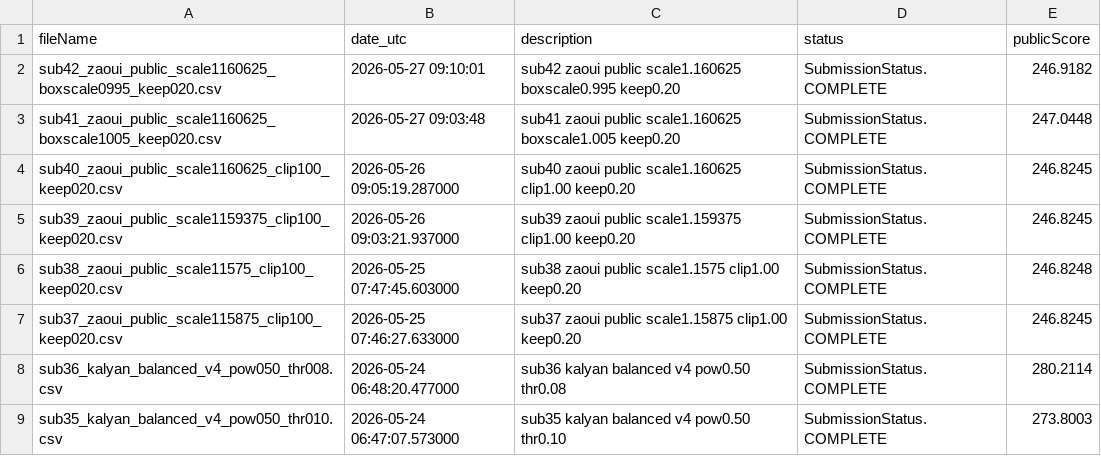
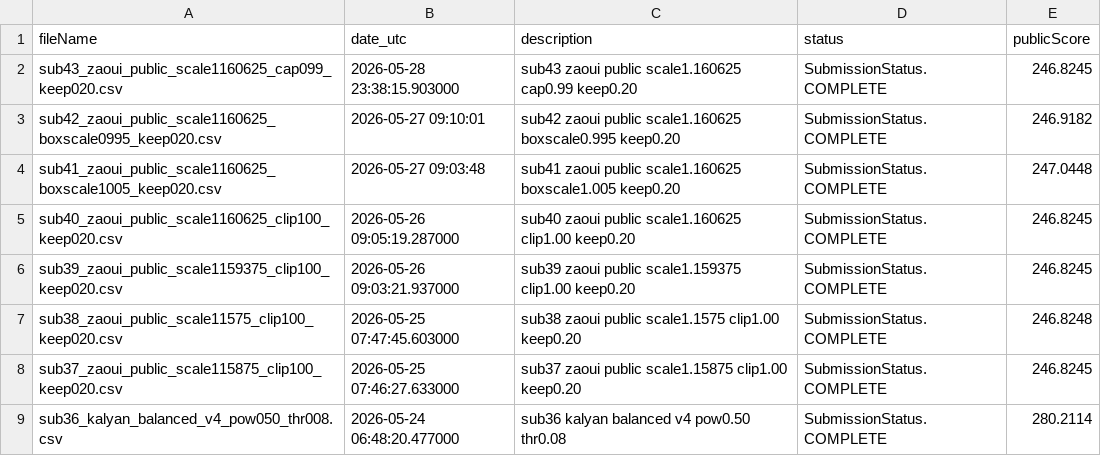
Before and after one commit to Beiciccc/neural-debris-removal-experiments, a CSV file: records/submission_history.csv, drawn as a sheet; only a part is shown; the shorter side is filled out with more unchanged rows.

Commit message:
Update experiment records

```diff
--- a/records/submission_history.csv
+++ b/records/submission_history.csv
@@ -1,2 +1,3 @@
 fileName,date_utc,description,status,publicScore
+sub43_zaoui_public_scale1160625_cap099_keep020.csv,2026-05-28 23:38:15.903000,sub43 zaoui public scale1.160625 cap0.99 keep0.20,SubmissionStatus.COMPLETE,246.8245
 sub42_zaoui_public_scale1160625_boxscale0995_keep020.csv,2026-05-27 09:10:01,sub42 zaoui public scale1.160625 boxscale0.995 keep0.20,SubmissionStatus.COMPLETE,246.9182
```
Also changed, not shown: 3 other files.
